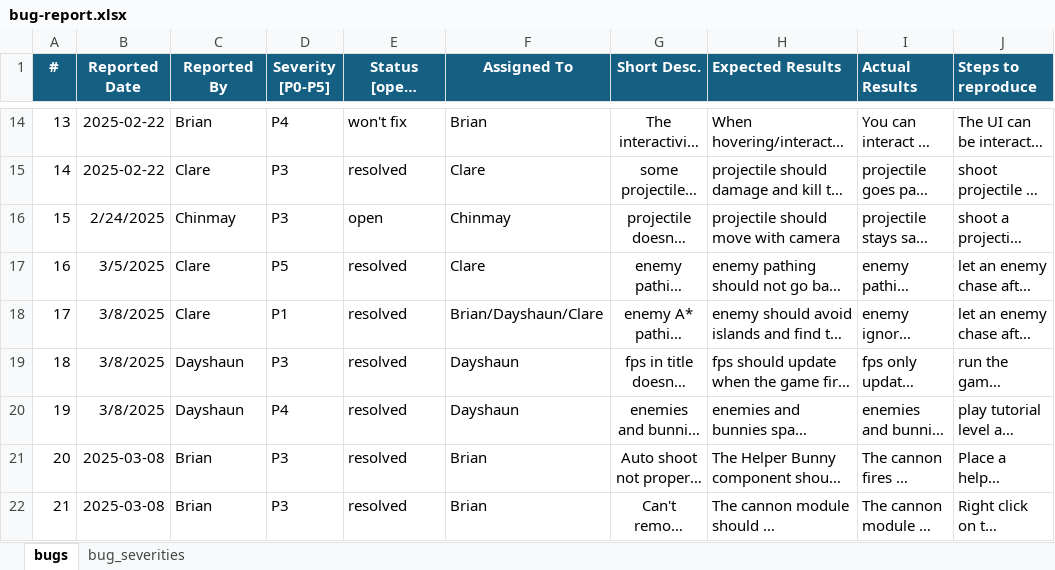
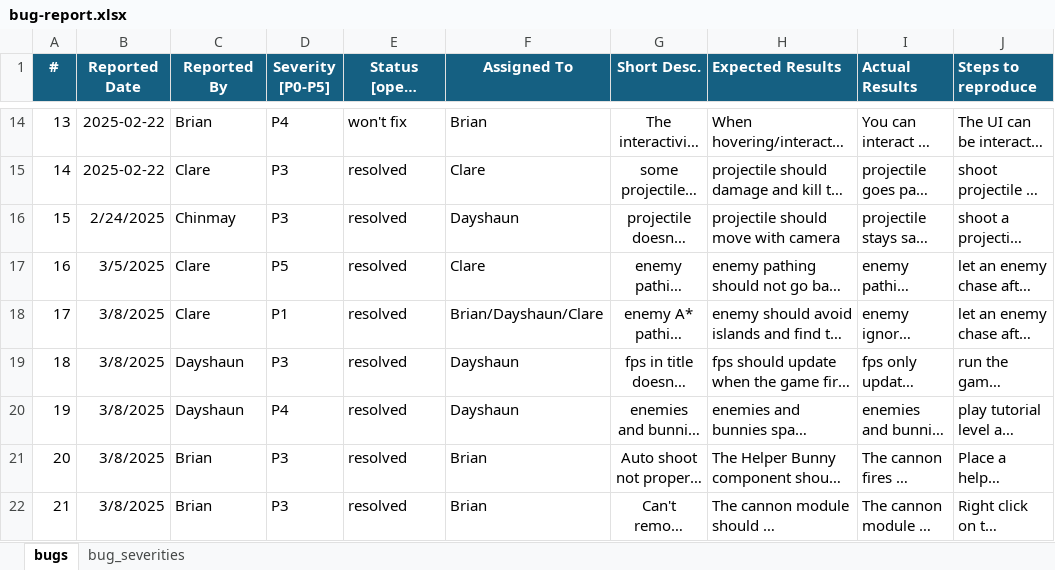
Before and after one commit to dayshaunlee/bnuuys-ship, an Excel workbook: doc/bug-report.xlsx, sheet bugs, drawn as a sheet; only a part is shown, gaps mark what is left out; long unchanged cells end in …; values as stored, in another font and other column widths than the file's, no borders; charts and pictures not drawn; the diff covers the shown part only; the diff names each change by its address in the sheet, - before the commit and + after, or states it on an @@ line.

Commit message:
Updated test plan and bug report

```diff
--- a/doc/bug-report.xlsx (sheet bugs)
+++ b/doc/bug-report.xlsx (sheet bugs)
-E16: open
+E16: resolved
-F16 (Assigned To): Chinmay
+F16 (Assigned To): Dayshaun
-B21:B22 (Reported Date): 2025-03-08
+B21:B22 (Reported Date): 3/8/2025
```
Also changed, not shown: 16 added rows and 3 edited cells elsewhere in this sheet, 1 other file.
